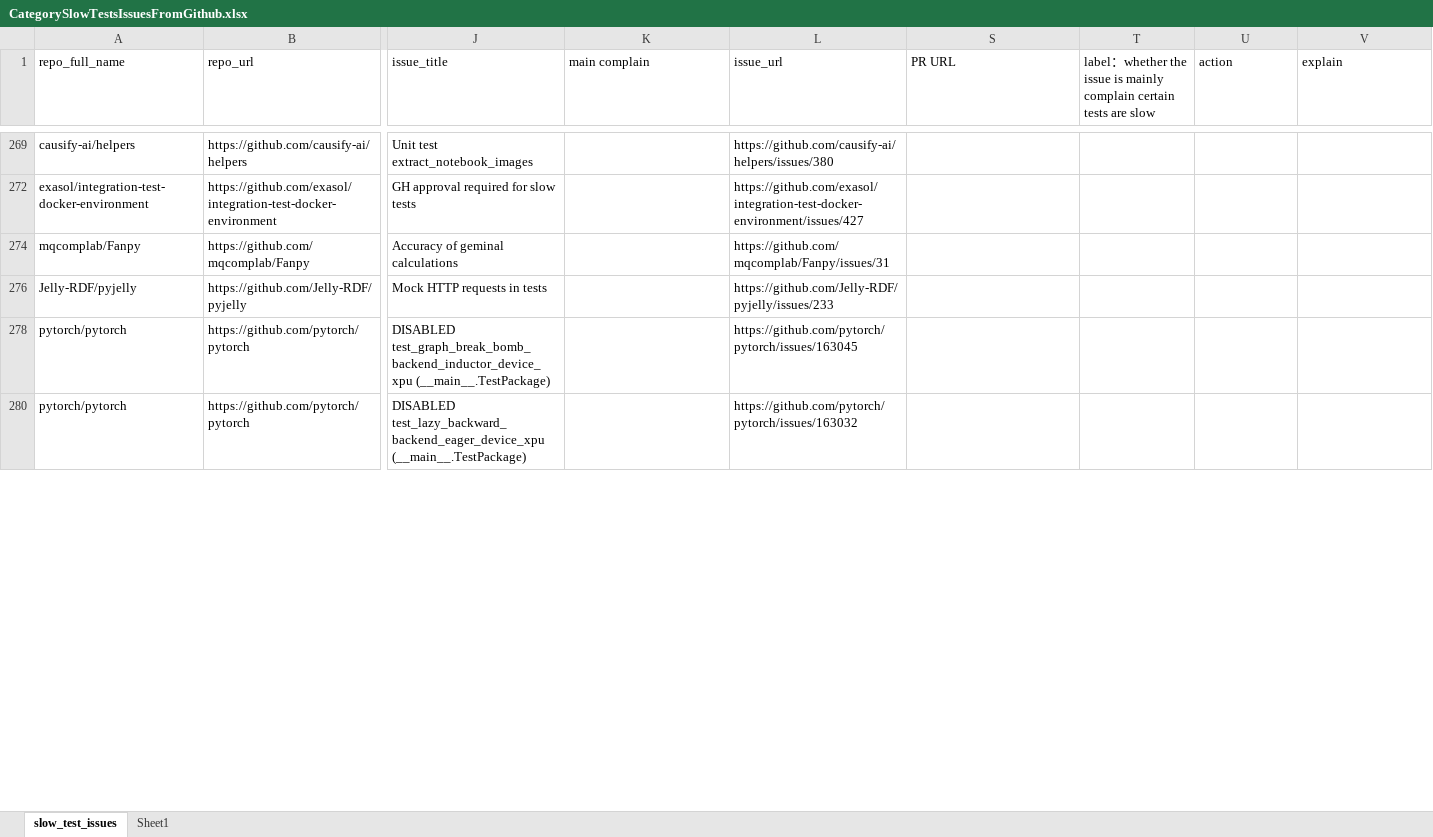
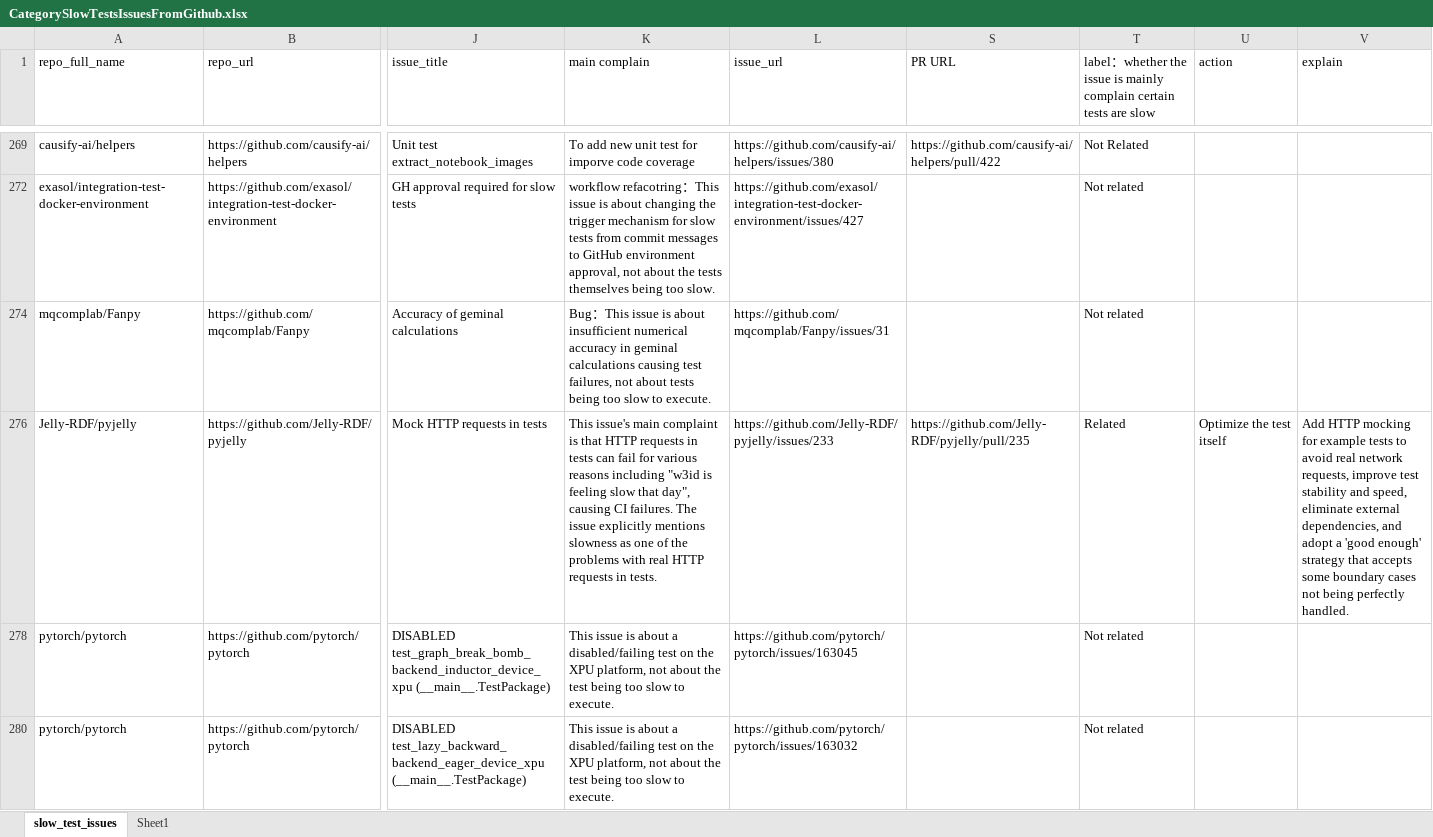
Before and after one commit to liu906/SpeedUpSlowTest, an Excel workbook: CategorySlowTestsIssuesFromGithub.xlsx, sheet slow_test_issues, drawn as a sheet; only a part is shown, gaps mark what is left out; values as stored, in another font and other column widths than the file's, no cell formats; table styles not drawn; the diff covers the shown part only; the diff names each change by its address in the sheet, - before the commit and + after, or states it on an @@ line.

```diff
--- a/CategorySlowTestsIssuesFromGithub.xlsx (sheet slow_test_issues)
+++ b/CategorySlowTestsIssuesFromGithub.xlsx (sheet slow_test_issues)
-K269 (main complain): (empty)
+K269 (main complain): To add new unit test for imporve code coverage
-S269 (PR URL): (empty)
+S269 (PR URL): https://github.com/causify-ai/helpers/pull/422
-T269: (empty)
+T269: Not Related
-K272 (main complain): (empty)
+K272 (main complain): workflow refacotring：This issue is about changing the trigger mechanism for slow tests from commit messages to GitHub environment approval, not about the tests themselves being too slow.
-T272: (empty)
+T272: Not related
-K274 (main complain): (empty)
+K274 (main complain): Bug：This issue is about insufficient numerical accuracy in geminal calculations causing test failures, not about tests being too slow to execute.
-T274: (empty)
+T274: Not related
-K276 (main complain): (empty)
+K276 (main complain): This issue's main complaint is that HTTP requests in tests can fail for various reasons including "w3id is feeling slow that day", causing CI failures. The issue explicitly mentions slowness as one of the problems with real HTTP requests in tests.
-S276 (PR URL): (empty)
+S276 (PR URL): https://github.com/Jelly-RDF/pyjelly/pull/235
-T276: (empty)
+T276: Related
-U276 (action): (empty)
+U276 (action): Optimize the test itself
-V276 (explain): (empty)
+V276 (explain): Add HTTP mocking for example tests to avoid real network requests, improve test stability and speed, eliminate external dependencies, and adopt a 'good enough' strategy that accepts some boundary cases not being perfectly handled.
-K278 (main complain): (empty)
+K278 (main complain): This issue is about a disabled/failing test on the XPU platform, not about the test being too slow to execute.
-T278: (empty)
+T278: Not related
-K280 (main complain): (empty)
+K280 (main complain): This issue is about a disabled/failing test on the XPU platform, not about the test being too slow to execute.
-T280: (empty)
+T280: Not related
```
Also changed, not shown: 44 edited cells elsewhere in this sheet, cell formats.
